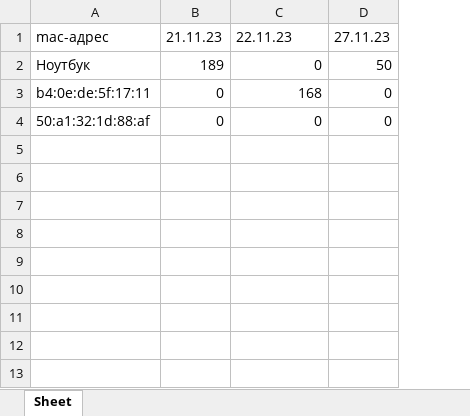
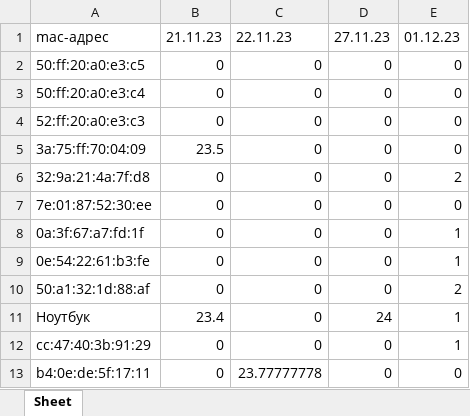
Before and after one commit to YakovSava/time_recorder, an Excel workbook: report.xlsx, sheet Sheet, drawn as a sheet; values as stored, in another font and other column widths than the file's, no borders; removed rows and columns are numbered as before the commit, all else as after; the diff names each change by its address in the sheet, - before the commit and + after, or states it on an @@ line.

```diff
--- a/report.xlsx (sheet Sheet)
+++ b/report.xlsx (sheet Sheet)
+column E, row 1: 01.12.23; rows 9-10: 1 | 2
-row 2: Ноутбук | 189 | 0 | 50
+row 2: 50:ff:20:a0:e3:c5 | 0 | 0 | 0 | 0
+row 3: 50:ff:20:a0:e3:c4 | 0 | 0 | 0 | 0
+row 4: 52:ff:20:a0:e3:c3 | 0 | 0 | 0 | 0
+row 5: 3a:75:ff:70:04:09 | 23.5 | 0 | 0 | 0
+row 6: 32:9a:21:4a:7f:d8 | 0 | 0 | 0 | 2
+row 7: 7e:01:87:52:30:ee | 0 | 0 | 0 | 0
+row 8: 0a:3f:67:a7:fd:1f | 0 | 0 | 0 | 1
-A9: b4:0e:de:5f:17:11
+A9: 0e:54:22:61:b3:fe
-C9: 168
+C9: 0
+row 11: Ноутбук | 23.4 | 0 | 24 | 1
+row 12: cc:47:40:3b:91:29 | 0 | 0 | 0 | 1
+row 13: b4:0e:de:5f:17:11 | 0 | 23.77777778 | 0 | 0
```
Also changed, not shown: 9 other files.
